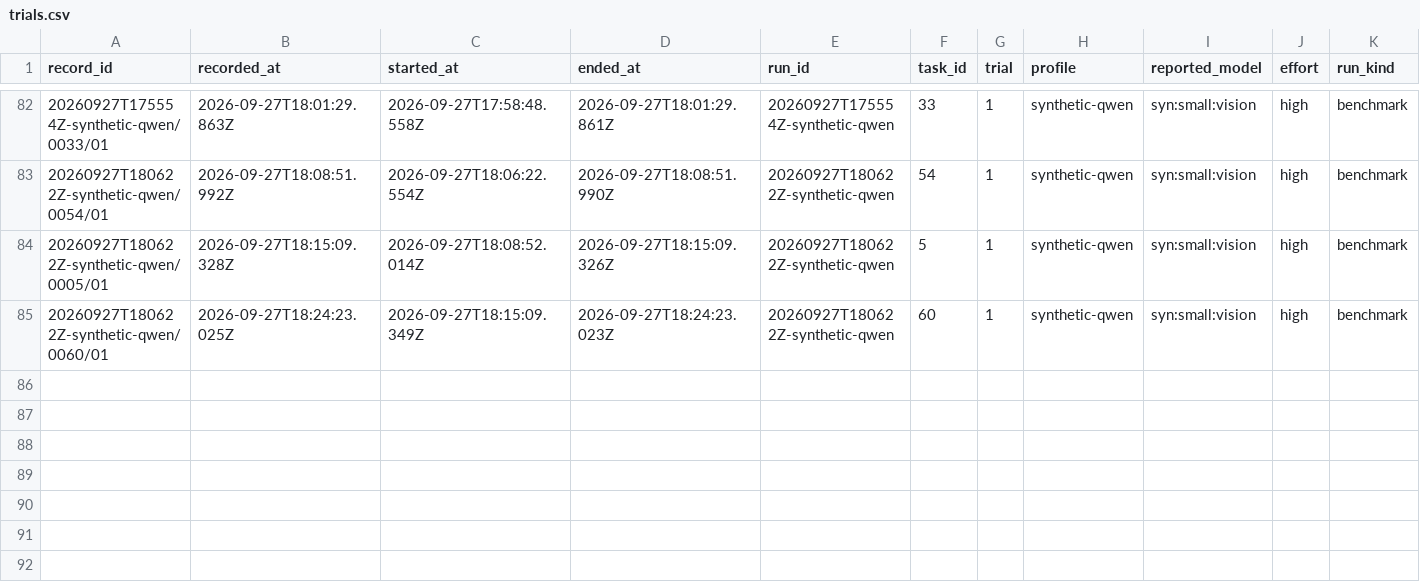
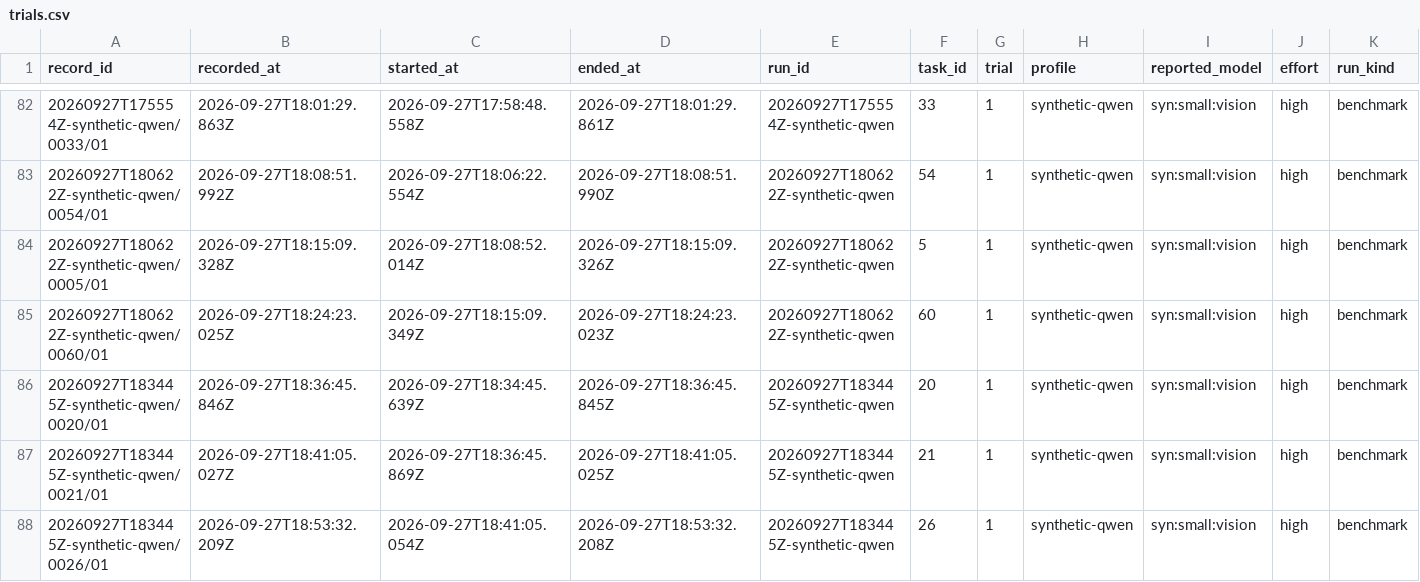
Before and after one commit to midspiral/lemmascript-dafny-benchmark-runs, a CSV file: records/trials.csv, drawn as a sheet; only a part is shown, gaps mark what is left out; rows hold the shown columns only; the diff names each change by its address in the sheet, - before the commit and + after, or states it on an @@ line.

Commit message:
more qwen

```diff
--- a/records/trials.csv
+++ b/records/trials.csv
+row 86: 20260927T183445Z-synthetic-qwen/0020/01 | 2026-09-27T18:36:45.846Z | 2026-09-27T18:34:45.639Z | 2026-09-27T18:36:45.845Z | 20260927T183445Z-synthetic-qwen | 20 | 1 | synthetic-qwen | syn:small:vision | high | benchmark
+row 87: 20260927T183445Z-synthetic-qwen/0021/01 | 2026-09-27T18:41:05.027Z | 2026-09-27T18:36:45.869Z | 2026-09-27T18:41:05.025Z | 20260927T183445Z-synthetic-qwen | 21 | 1 | synthetic-qwen | syn:small:vision | high | benchmark
+row 88: 20260927T183445Z-synthetic-qwen/0026/01 | 2026-09-27T18:53:32.209Z | 2026-09-27T18:41:05.054Z | 2026-09-27T18:53:32.208Z | 20260927T183445Z-synthetic-qwen | 26 | 1 | synthetic-qwen | syn:small:vision | high | benchmark
```
Also changed, not shown: records/usage.csv.
